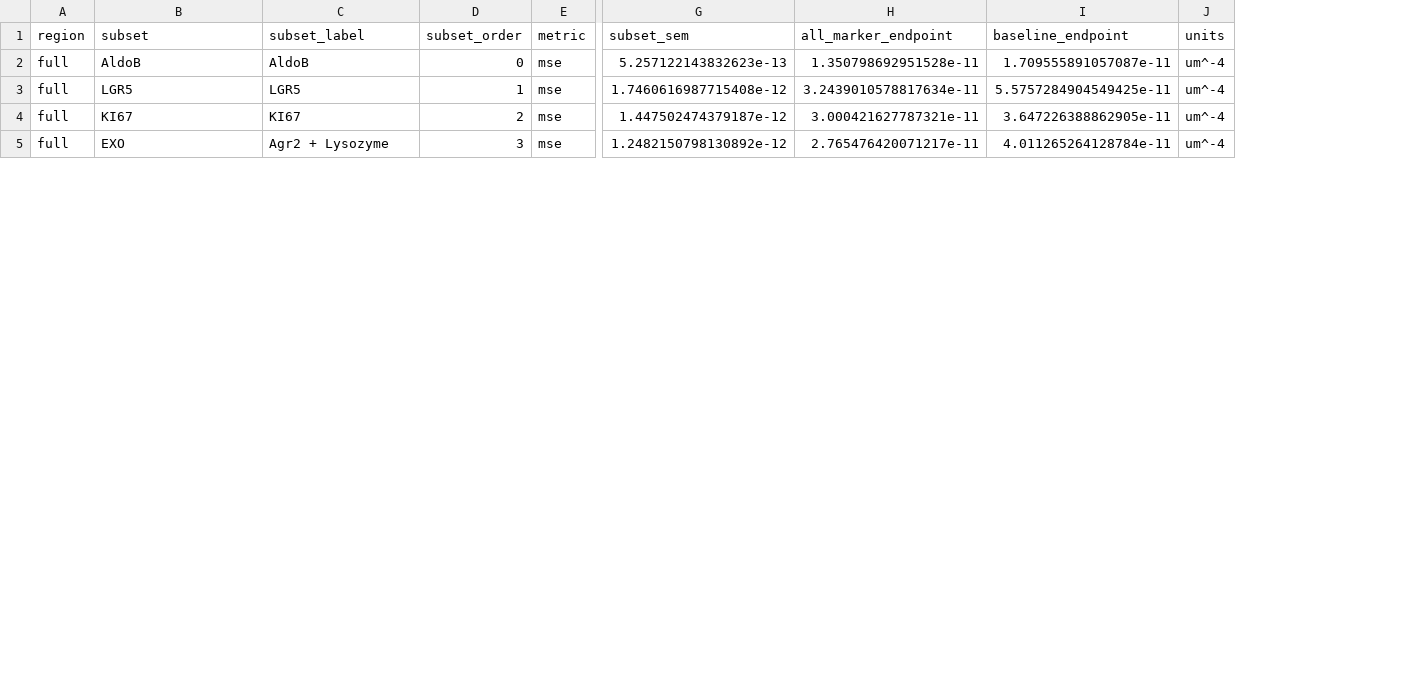
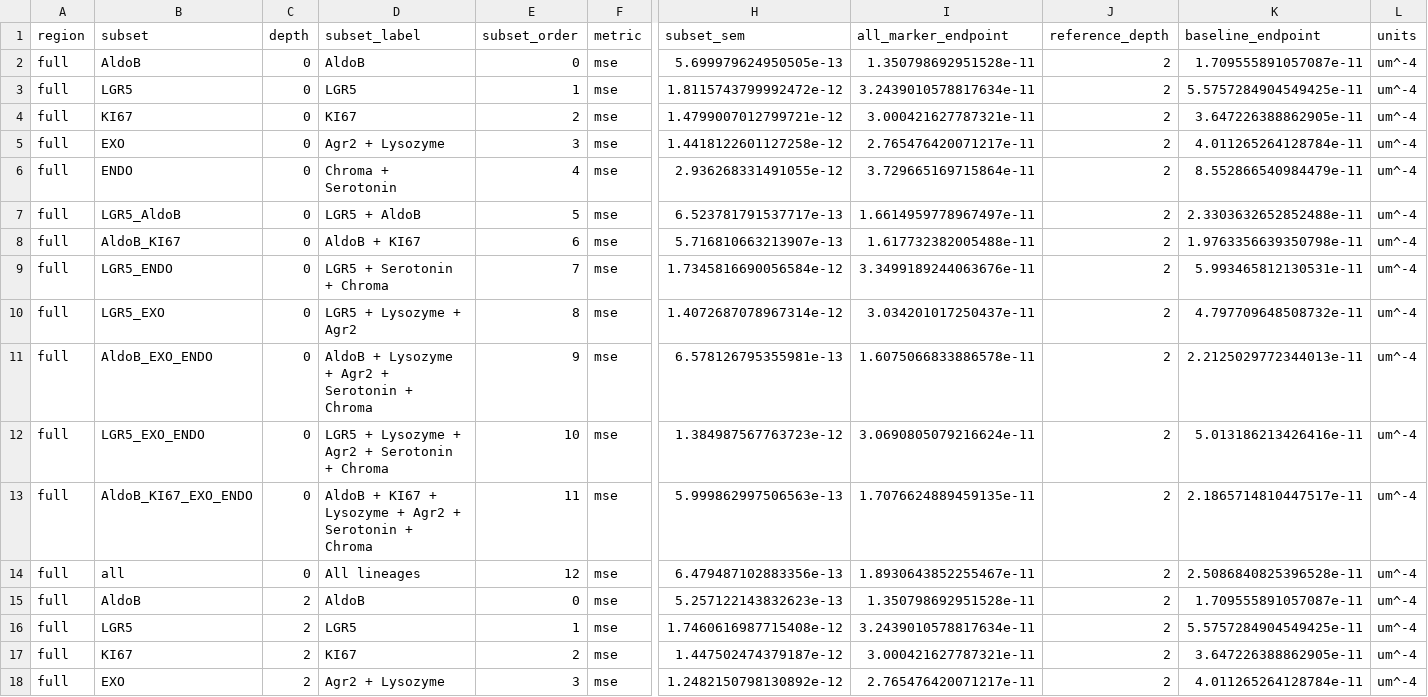
Before and after one commit to fskovbo/organoid_GNN, a CSV file: paper_results/exclusive_lineages/paper_exclusive_20261006_153255/lineage_subsets/retained_lineages_mse_intervals.csv, drawn as a sheet; only a part is shown, gaps mark what is left out; rows hold the shown columns only; the diff names each change by its address in the sheet, - before the commit and + after, or states it on an @@ line.

```diff
--- a/paper_results/exclusive_lineages/paper_exclusive_20261006_153255/lineage_subsets/retained_lineages_mse_intervals.csv
+++ b/paper_results/exclusive_lineages/paper_exclusive_20261006_153255/lineage_subsets/retained_lineages_mse_intervals.csv
+column C (depth), rows 15-18: all 2
+column J (reference_depth), rows 15-18: all 2
+row 2: full | AldoB | 0 | AldoB | 0 | mse | 5.699979624950505e-13 | 1.350798692951528e-11 | 2 | 1.709555891057087e-11 | um^-4
+row 3: full | LGR5 | 0 | LGR5 | 1 | mse | 1.8115743799992472e-12 | 3.2439010578817634e-11 | 2 | 5.5757284904549425e-11 | um^-4
+row 4: full | KI67 | 0 | KI67 | 2 | mse | 1.4799007012799721e-12 | 3.000421627787321e-11 | 2 | 3.647226388862905e-11 | um^-4
+row 5: full | EXO | 0 | Agr2 + Lysozyme | 3 | mse | 1.4418122601127258e-12 | 2.765476420071217e-11 | 2 | 4.011265264128784e-11 | um^-4
+row 6: full | ENDO | 0 | Chroma + Serotonin | 4 | mse | 2.936268331491055e-12 | 3.729665169715864e-11 | 2 | 8.552866540984479e-11 | um^-4
+row 7: full | LGR5_AldoB | 0 | LGR5 + AldoB | 5 | mse | 6.523781791537717e-13 | 1.6614959778967497e-11 | 2 | 2.3303632652852488e-11 | um^-4
+row 8: full | AldoB_KI67 | 0 | AldoB + KI67 | 6 | mse | 5.716810663213907e-13 | 1.617732382005488e-11 | 2 | 1.9763356639350798e-11 | um^-4
+row 9: full | LGR5_ENDO | 0 | LGR5 + Serotonin + Chroma | 7 | mse | 1.7345816690056584e-12 | 3.3499189244063676e-11 | 2 | 5.993465812130531e-11 | um^-4
+row 10: full | LGR5_EXO | 0 | LGR5 + Lysozyme + Agr2 | 8 | mse | 1.4072687078967314e-12 | 3.034201017250437e-11 | 2 | 4.797709648508732e-11 | um^-4
+row 11: full | AldoB_EXO_ENDO | 0 | AldoB + Lysozyme + Agr2 + Serotonin + Chroma | 9 | mse | 6.578126795355981e-13 | 1.6075066833886578e-11 | 2 | 2.2125029772344013e-11 | um^-4
+row 12: full | LGR5_EXO_ENDO | 0 | LGR5 + Lysozyme + Agr2 + Serotonin + Chroma | 10 | mse | 1.384987567763723e-12 | 3.0690805079216624e-11 | 2 | 5.013186213426416e-11 | um^-4
+row 13: full | AldoB_KI67_EXO_ENDO | 0 | AldoB + KI67 + Lysozyme + Agr2 + Serotonin + Chroma | 11 | mse | 5.999862997506563e-13 | 1.7076624889459135e-11 | 2 | 2.1865714810447517e-11 | um^-4
+row 14: full | all | 0 | All lineages | 12 | mse | 6.479487102883356e-13 | 1.8930643852255467e-11 | 2 | 2.5086840825396528e-11 | um^-4
```
Also changed, not shown: paper_results/exclusive_lineages/paper_exclusive_20261006_153255/lineage_subsets/crypt_minus_neck_improvement.csv, paper_results/exclusive_lineages/paper_exclusive_20261006_153255/lineage_subsets/retained_lineages_mae_intervals.csv, 25 other files.
